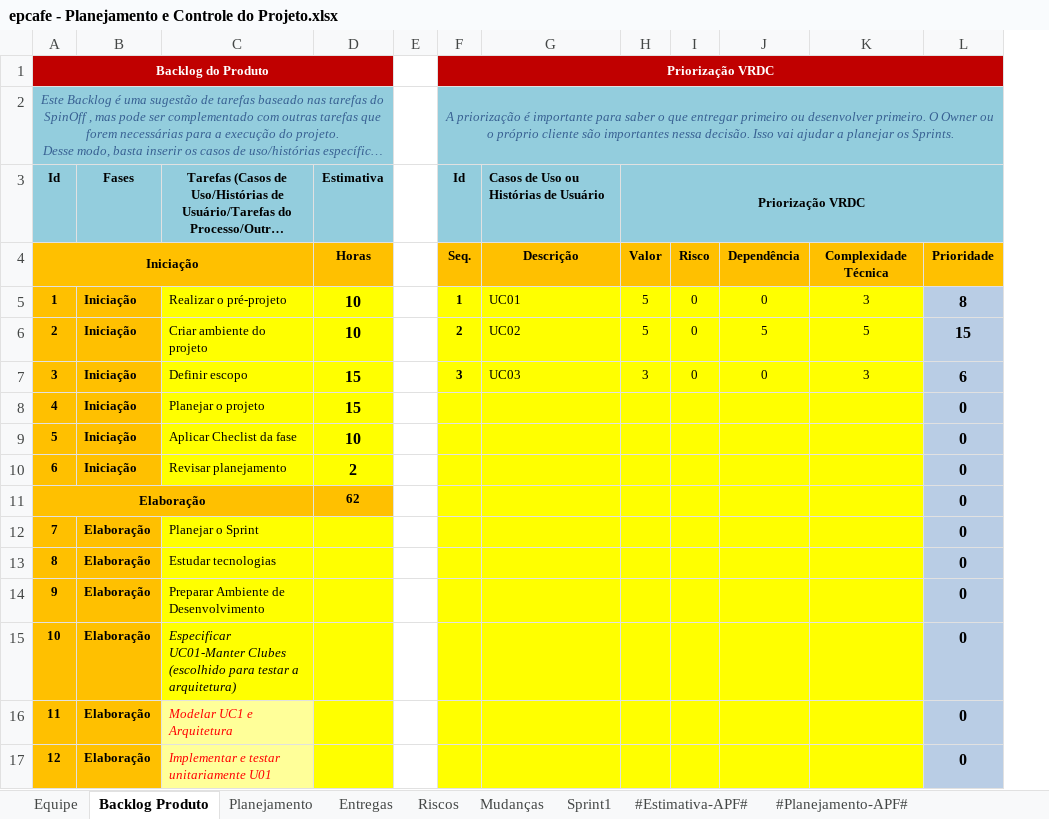
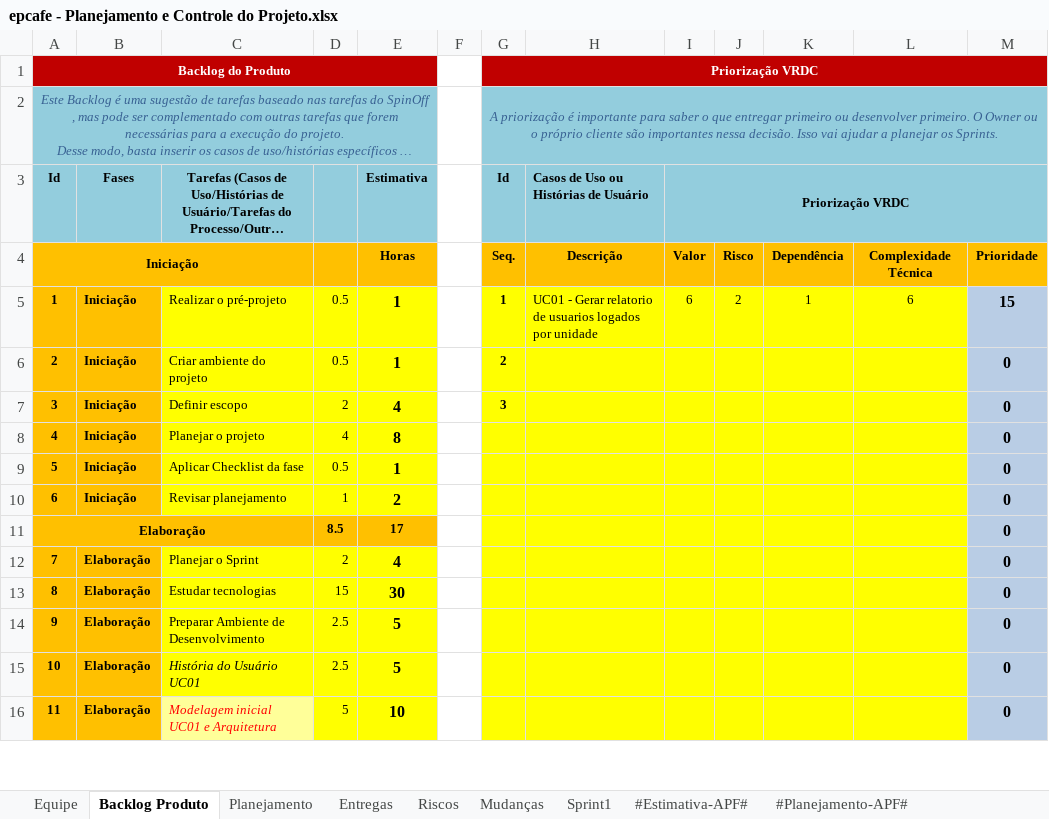
Before and after one commit to bixantil/epcafe-grupo5, an Excel workbook: Gerenciamento de Projeto/epcafe - Planejamento e Controle do Projeto.xlsx, sheet Backlog Produto, drawn as a sheet; only a part is shown; long unchanged cells end in …; values as stored, in another font and other column widths than the file's, no borders; charts and pictures not drawn; removed rows and columns are numbered as before the commit, all else as after; the diff covers the shown part only; the diff names each change by its address in the sheet, - before the commit and + after, or states it on an @@ line.

Commit message:
Atualização planilha - planning poker

```diff
--- a/Gerenciamento de Projeto/epcafe - Planejamento e Controle do Projeto.xlsx (sheet Backlog Produto)
+++ b/Gerenciamento de Projeto/epcafe - Planejamento e Controle do Projeto.xlsx (sheet Backlog Produto)
+column D, rows 5-16: 0.5 | 0.5 | 2 | 4 | 0.5 | 1 | 8.5 | 2 | 15 | 2.5 | 2.5 | 5
-E5:E6 (Estimativa): 10
+E5:E6 (Estimativa): 1
-H5: UC01
+H5: UC01 - Gerar relatorio de usuarios logados por unidade
-I5 (Priorização VRDC): 5
+I5 (Priorização VRDC): 6
-J5: 0
+J5: 2
-K5: 0
+K5: 1
-L5: 3
+L5: 6
-M5: 8
+M5: 15
-H6: UC02
+H6: (empty)
-I6 (Priorização VRDC): 5
+I6 (Priorização VRDC): (empty)
-J6:J7: 0
+J6:J7: (empty)
-K6: 5
+K6: (empty)
-L6: 5
+L6: (empty)
-M6: 15
+M6: 0
-E7 (Estimativa): 15
+E7 (Estimativa): 4
-H7: UC03
+H7: (empty)
-I7 (Priorização VRDC): 3
+I7 (Priorização VRDC): (empty)
-K7: 0
+K7: (empty)
-L7: 3
+L7: (empty)
-M7: 6
+M7: 0
-E8 (Estimativa): 15
+E8 (Estimativa): 8
-C9: Aplicar Checlist da fase
+C9: Aplicar Checklist da fase
-E9 (Estimativa): 10
+E9 (Estimativa): 1
-E11 (Estimativa): 62
+E11 (Estimativa): 17
-E12 (Estimativa): (empty)
+E12 (Estimativa): 4
-E13 (Estimativa): (empty)
+E13 (Estimativa): 30
-E14:E15 (Estimativa): (empty)
+E14:E15 (Estimativa): 5
-C15: Especificar UC01-Manter Clubes (escolhido para testar a arquitetura)
+C15: História do Usuário UC01
-C16: Modelar UC1 e Arquitetura
+C16: Modelagem inicial UC01 e Arquitetura
-E16 (Estimativa): (empty)
+E16 (Estimativa): 10
-row 17: 12 | Elaboração | Implementar e testar unitariamente U01 |  |  |  |  |  |  |  |  | 0
```
Also changed, not shown: 13 removed rows, 28 edited cells and row numbers in column A elsewhere in this sheet, sheet Planejamento, sheet Mudanças, sheet Entregas, sheet Riscos, sheet Equipe, sheet Sprint1, formulas that keep their value, charts or pictures.
